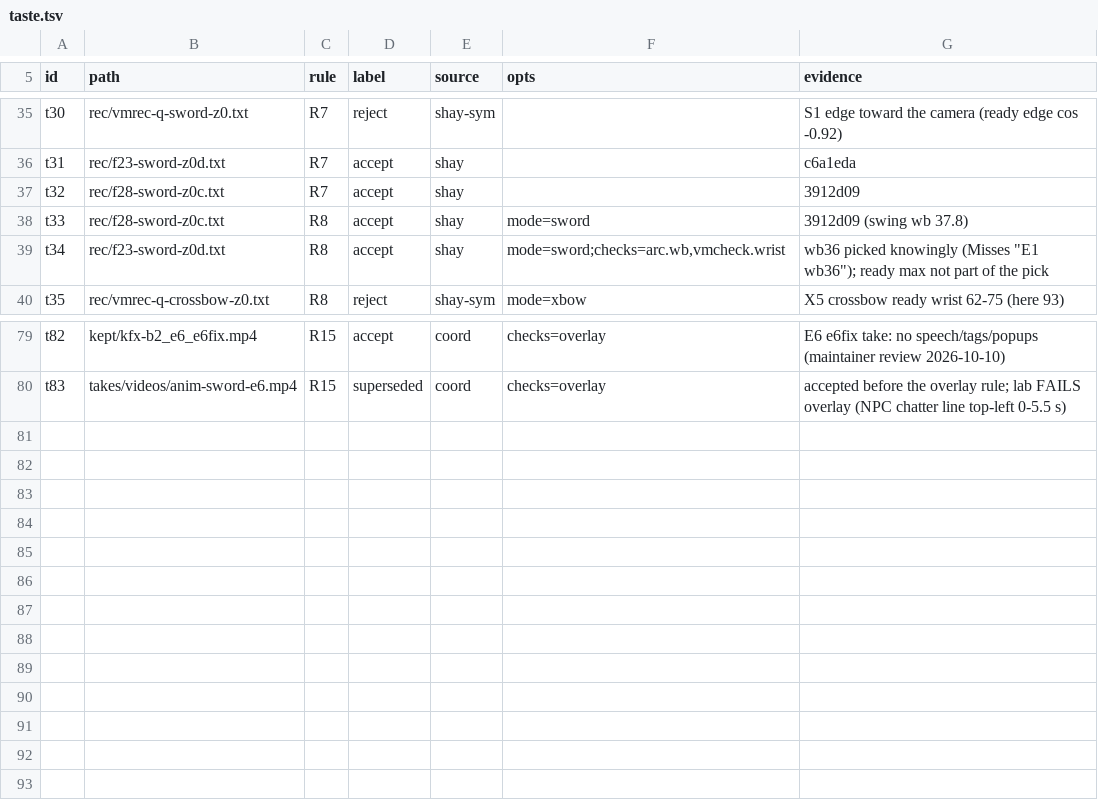
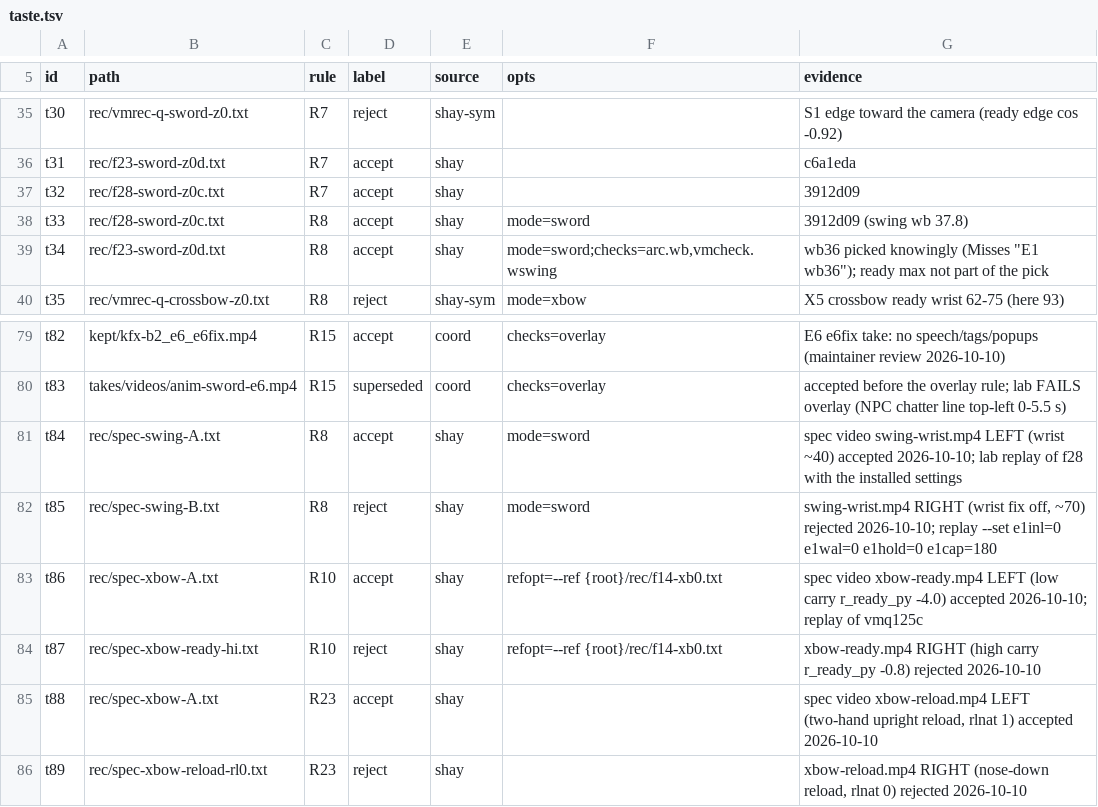
Before and after one commit to shaylanger/Kenshi-Stobe-Custom, a TSV file: components/KenshiFP/animlab/taste/taste.tsv, drawn as a sheet; only a part is shown, gaps mark what is left out.

```diff
--- a/components/KenshiFP/animlab/taste/taste.tsv
+++ b/components/KenshiFP/animlab/taste/taste.tsv
@@ -38,3 +38,3 @@ t32	rec/f28-sword-z0c.txt	R7	accept	shay		3912d09
 t33	rec/f28-sword-z0c.txt	R8	accept	shay	mode=sword	3912d09 (swing wb 37.8)
-t34	rec/f23-sword-z0d.txt	R8	accept	shay	mode=sword;checks=arc.wb,vmcheck.wrist	wb36 picked knowingly (Misses "E1 wb36"); ready max not part of the pick
+t34	rec/f23-sword-z0d.txt	R8	accept	shay	mode=sword;checks=arc.wb,vmcheck.wswing	wb36 picked knowingly (Misses "E1 wb36"); ready max not part of the pick
 t35	rec/vmrec-q-crossbow-z0.txt	R8	reject	shay-sym	mode=xbow	X5 crossbow ready wrist 62-75 (here 93)
@@ -80 +80,7 @@ t82	kept/kfx-b2_e6_e6fix.mp4	R15	accept	coord	checks=overlay	E6 e6fix take: no s
 t83	takes/videos/anim-sword-e6.mp4	R15	superseded	coord	checks=overlay	accepted before the overlay rule; lab FAILS overlay (NPC chatter line top-left 0-5.5 s)
+t84	rec/spec-swing-A.txt	R8	accept	shay	mode=sword	spec video swing-wrist.mp4 LEFT (wrist ~40) accepted 2026-10-10; lab replay of f28 with the installed settings
+t85	rec/spec-swing-B.txt	R8	reject	shay	mode=sword	swing-wrist.mp4 RIGHT (wrist fix off, ~70) rejected 2026-10-10; replay --set e1inl=0 e1wal=0 e1hold=0 e1cap=180
+t86	rec/spec-xbow-A.txt	R10	accept	shay	refopt=--ref {root}/rec/f14-xb0.txt	spec video xbow-ready.mp4 LEFT (low carry r_ready_py -4.0) accepted 2026-10-10; replay of vmq125c
+t87	rec/spec-xbow-ready-hi.txt	R10	reject	shay	refopt=--ref {root}/rec/f14-xb0.txt	xbow-ready.mp4 RIGHT (high carry r_ready_py -0.8) rejected 2026-10-10
+t88	rec/spec-xbow-A.txt	R23	accept	shay		spec video xbow-reload.mp4 LEFT (two-hand upright reload, rlnat 1) accepted 2026-10-10
+t89	rec/spec-xbow-reload-rl0.txt	R23	reject	shay		xbow-reload.mp4 RIGHT (nose-down reload, rlnat 0) rejected 2026-10-10
```
Also changed, not shown: components/KenshiFP/animlab/taste/rules.tsv, 2 other files.
